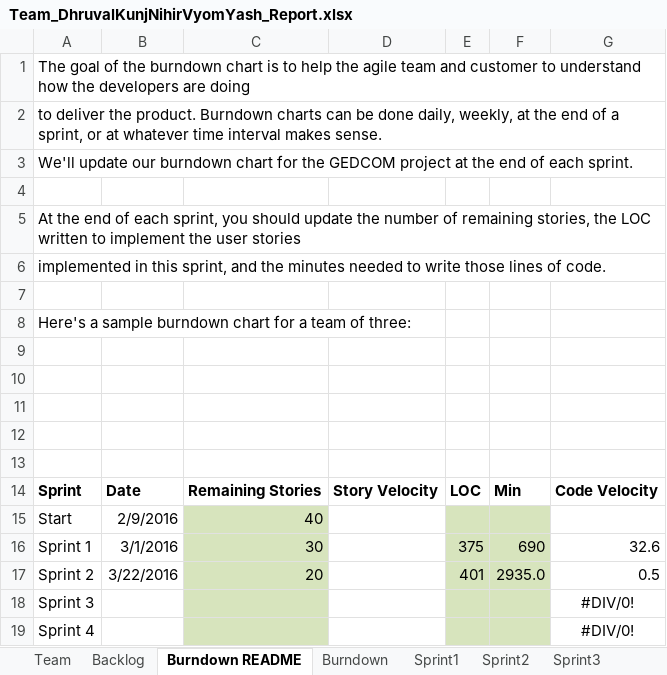
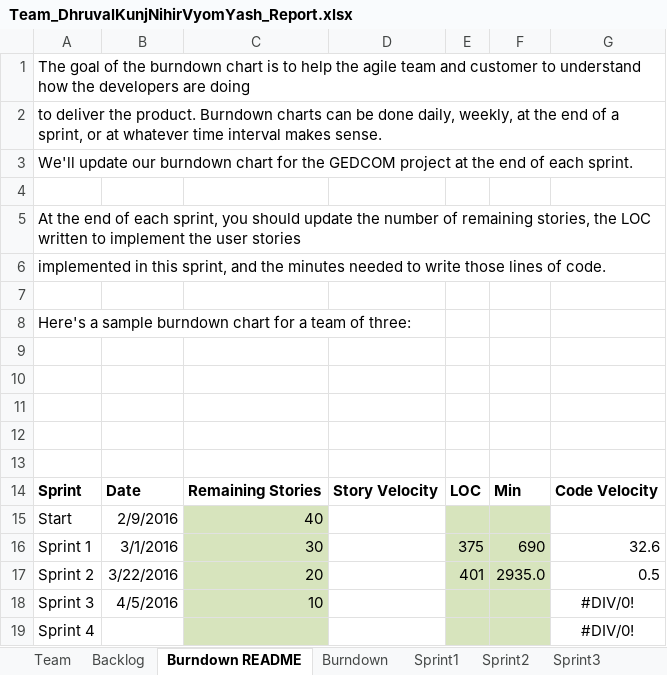
Before and after one commit to vyom-shah/CS555_Final_Project, an Excel workbook: FinalProject/Excel Sheet/Team_DhruvalKunjNihirVyomYash_Report.xlsx, sheet Burndown README, drawn as a sheet; values as stored, in another font and other column widths than the file's, no borders; charts and pictures not drawn; the diff names each change by its address in the sheet, - before the commit and + after, or states it on an @@ line.

```diff
--- a/FinalProject/Excel Sheet/Team_DhruvalKunjNihirVyomYash_Report.xlsx (sheet Burndown README)
+++ b/FinalProject/Excel Sheet/Team_DhruvalKunjNihirVyomYash_Report.xlsx (sheet Burndown README)
-B18: (empty)
+B18: 4/5/2016
-C18: (empty)
+C18: 10
```
Also changed, not shown: sheet Sprint3, sheet Burndown, sheet Backlog, charts or pictures.
